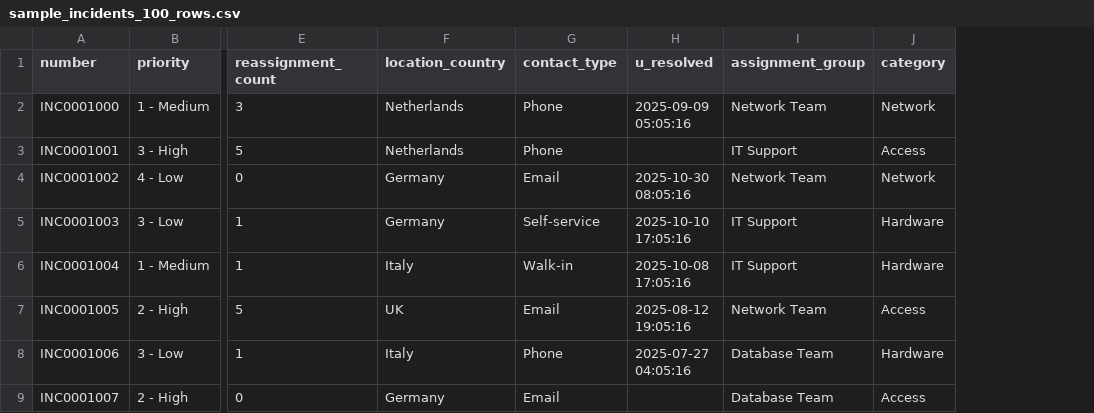
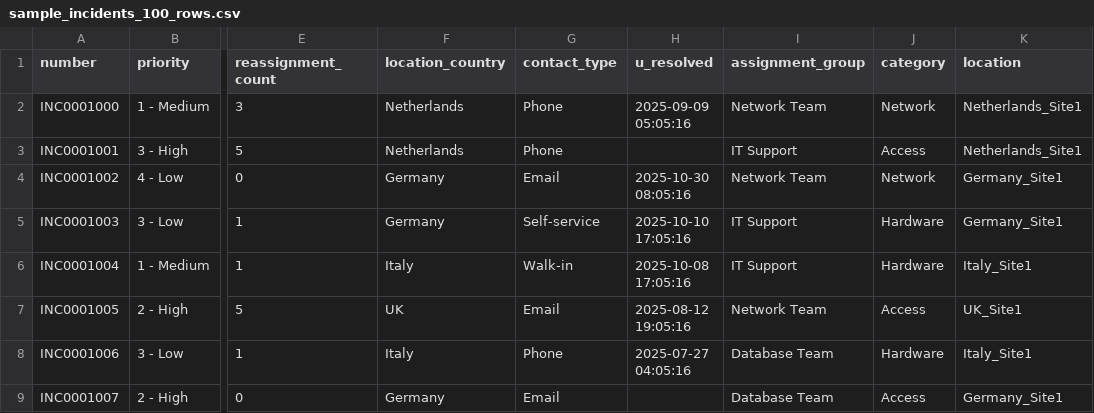
Before and after one commit to glynncv/kpi-pipeline, a CSV file: data/input/test_data/sample_incidents_100_rows.csv, drawn as a sheet; only a part is shown, gaps mark what is left out; the diff names each change by its address in the sheet, - before the commit and + after, or states it on an @@ line.

Commit message:
Add Geographic Analysis feature with site and country breakdowns

```diff
--- a/data/input/test_data/sample_incidents_100_rows.csv
+++ b/data/input/test_data/sample_incidents_100_rows.csv
+column K (location), rows 2-9: Netherlands_Site1 | Netherlands_Site1 | Germany_Site1 | Germany_Site1 | Italy_Site1 | UK_Site1 | Italy_Site1 | Germany_Site1
```
Also changed, not shown: 5 other files.
